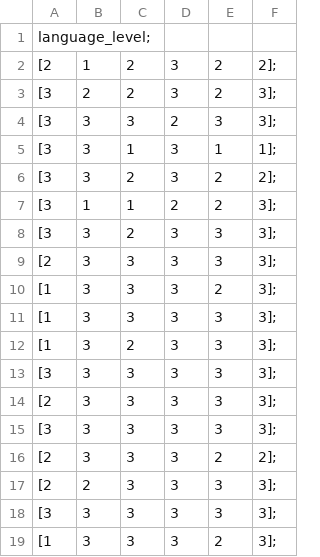
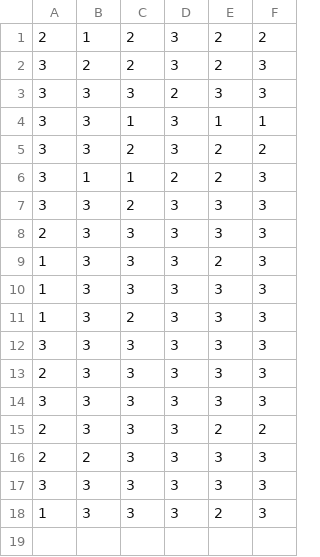
Before and after one commit to doXrayAI/LinguaAI, a CSV file: src/plays/evaluation/language_level_0_evaluation.csv, drawn as a sheet.

Commit message:
Metric calculation for evaluated datasets

```diff
--- a/src/plays/evaluation/language_level_0_evaluation.csv
+++ b/src/plays/evaluation/language_level_0_evaluation.csv
@@ -1,19 +1,18 @@
-language_level;
-[2, 1, 2, 3, 2, 2];
-[3, 2, 2, 3, 2, 3];
-[3, 3, 3, 2, 3, 3];
-[3, 3, 1, 3, 1, 1];
-[3, 3, 2, 3, 2, 2];
-[3, 1, 1, 2, 2, 3];
-[3, 3, 2, 3, 3, 3];
-[2, 3, 3, 3, 3, 3];
-[1, 3, 3, 3, 2, 3];
-[1, 3, 3, 3, 3, 3];
-[1, 3, 2, 3, 3, 3];
-[3, 3, 3, 3, 3, 3];
-[2, 3, 3, 3, 3, 3];
-[3, 3, 3, 3, 3, 3];
-[2, 3, 3, 3, 2, 2];
-[2, 2, 3, 3, 3, 3];
-[3, 3, 3, 3, 3, 3];
-[1, 3, 3, 3, 2, 3];
+2, 1, 2, 3, 2, 2
+3, 2, 2, 3, 2, 3
+3, 3, 3, 2, 3, 3
+3, 3, 1, 3, 1, 1
+3, 3, 2, 3, 2, 2
+3, 1, 1, 2, 2, 3
+3, 3, 2, 3, 3, 3
+2, 3, 3, 3, 3, 3
+1, 3, 3, 3, 2, 3
+1, 3, 3, 3, 3, 3
+1, 3, 2, 3, 3, 3
+3, 3, 3, 3, 3, 3
+2, 3, 3, 3, 3, 3
+3, 3, 3, 3, 3, 3
+2, 3, 3, 3, 2, 2
+2, 2, 3, 3, 3, 3
+3, 3, 3, 3, 3, 3
+1, 3, 3, 3, 2, 3
```
Also changed, not shown: src/plays/evaluation/language_level_1_evaluation.csv, src/plays/evaluation/language_level_2_evaluation.csv, 23 other files.
